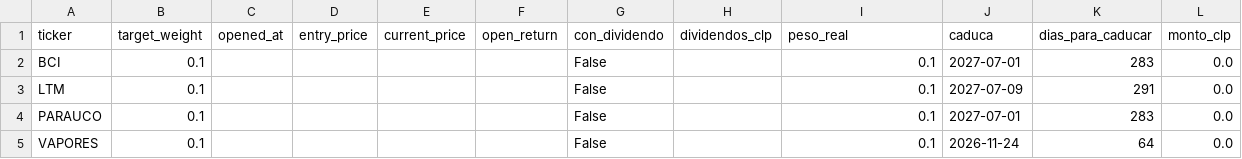
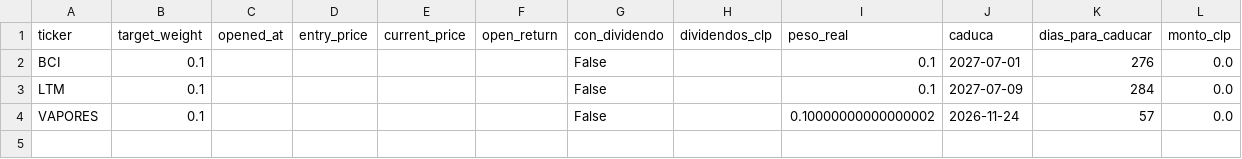
Before and after one commit to rodrigoaguirrediaz6644/alphadata-beta, a CSV file: data/portfolio_sigma6.csv, drawn as a sheet.

```diff
--- a/data/portfolio_sigma6.csv
+++ b/data/portfolio_sigma6.csv
@@ -1,5 +1,4 @@
 ticker,target_weight,opened_at,entry_price,current_price,open_return,con_dividendo,dividendos_clp,peso_real,caduca,dias_para_caducar,monto_clp
-BCI,0.1,,,,,False,,0.1,2027-07-01,283,0.0
-LTM,0.1,,,,,False,,0.1,2027-07-09,291,0.0
-PARAUCO,0.1,,,,,False,,0.1,2027-07-01,283,0.0
-VAPORES,0.1,,,,,False,,0.1,2026-11-24,64,0.0
+BCI,0.1,,,,,False,,0.1,2027-07-01,276,0.0
+LTM,0.1,,,,,False,,0.1,2027-07-09,284,0.0
+VAPORES,0.1,,,,,False,,0.10000000000000002,2026-11-24,57,0.0
```
Also changed, not shown: data/audit_sigma6.csv, data/cartera_de_ingreso.csv, 18 other files.
